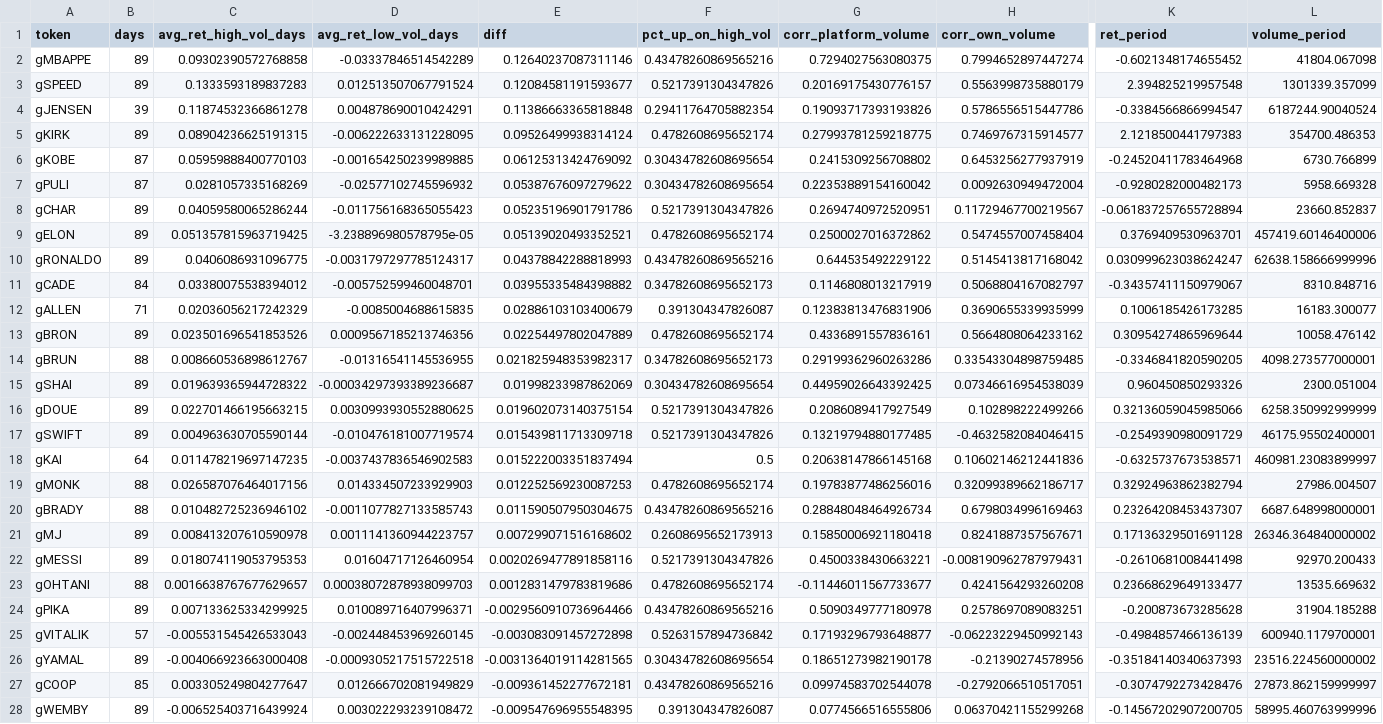
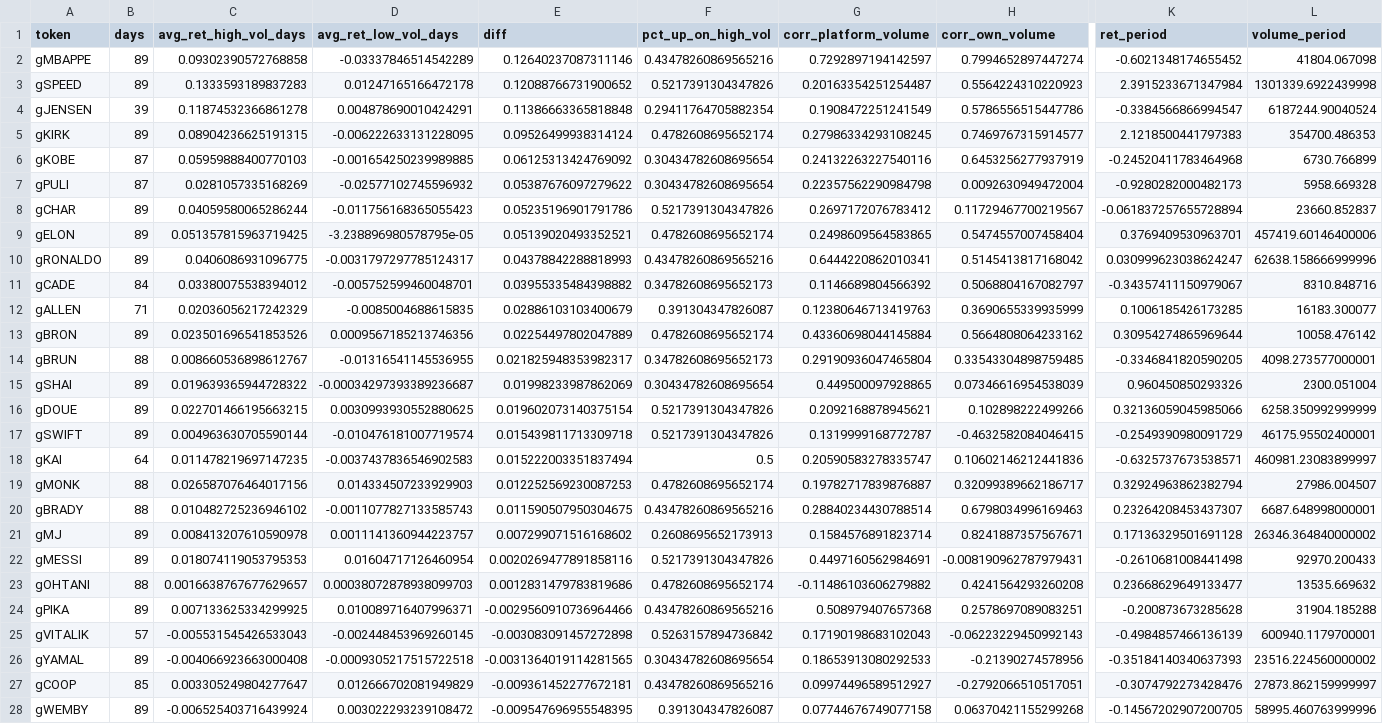
Before and after one commit to ozzyxbt/grail-analytics, a CSV file: out/tokens_vs_volume.csv, drawn as a sheet; only a part is shown, gaps mark what is left out; the diff covers the shown part only; the diff names each change by its address in the sheet, - before the commit and + after, or states it on an @@ line.

```diff
--- a/out/tokens_vs_volume.csv
+++ b/out/tokens_vs_volume.csv
-G2 (corr_platform_volume): 0.7294027563080375
+G2 (corr_platform_volume): 0.7292897194142597
-D3 (avg_ret_low_vol_days): 0.012513507067791524
+D3 (avg_ret_low_vol_days): 0.01247165166472178
-E3 (diff): 0.12084581191593677
+E3 (diff): 0.12088766731900652
-G3 (corr_platform_volume): 0.20169175430776157
+G3 (corr_platform_volume): 0.20163354251254487
-H3 (corr_own_volume): 0.5563998735880179
+H3 (corr_own_volume): 0.5564224310220923
-K3 (ret_period): 2.394825219957548
+K3 (ret_period): 2.3915233671347984
-L3 (volume_period): 1301339.357099
+L3 (volume_period): 1301339.6922439998
-G4 (corr_platform_volume): 0.19093717393193826
+G4 (corr_platform_volume): 0.1908472251241549
-G5 (corr_platform_volume): 0.27993781259218775
+G5 (corr_platform_volume): 0.27986334293108245
-G6 (corr_platform_volume): 0.2415309256708802
+G6 (corr_platform_volume): 0.24132263227540116
-G7 (corr_platform_volume): 0.22353889154160042
+G7 (corr_platform_volume): 0.22357562290984798
-G8 (corr_platform_volume): 0.2694740972520951
+G8 (corr_platform_volume): 0.2697172076783412
-G9 (corr_platform_volume): 0.2500027016372862
+G9 (corr_platform_volume): 0.2498609564583865
-G10 (corr_platform_volume): 0.644535492229122
+G10 (corr_platform_volume): 0.6444220862010341
-G11 (corr_platform_volume): 0.1146808013217919
+G11 (corr_platform_volume): 0.1146689804566392
-G12 (corr_platform_volume): 0.12383813476831906
+G12 (corr_platform_volume): 0.12380646713419763
-G13 (corr_platform_volume): 0.4336891557836161
+G13 (corr_platform_volume): 0.43360698044145884
-G14 (corr_platform_volume): 0.29199362960263286
+G14 (corr_platform_volume): 0.29190936047465804
-G15 (corr_platform_volume): 0.44959026643392425
+G15 (corr_platform_volume): 0.449500097928865
-G16 (corr_platform_volume): 0.2086089417927549
+G16 (corr_platform_volume): 0.2092168878945621
-G17 (corr_platform_volume): 0.13219794880177485
+G17 (corr_platform_volume): 0.1319999168772787
-G18 (corr_platform_volume): 0.20638147866145168
+G18 (corr_platform_volume): 0.20590583278335747
-G19 (corr_platform_volume): 0.19783877486256016
+G19 (corr_platform_volume): 0.19782717839876887
-G20 (corr_platform_volume): 0.28848048464926734
+G20 (corr_platform_volume): 0.28840234430788514
-G21 (corr_platform_volume): 0.15850006921180418
+G21 (corr_platform_volume): 0.1584576891823714
-G22 (corr_platform_volume): 0.4500338430663221
+G22 (corr_platform_volume): 0.4497160562984691
-G23 (corr_platform_volume): -0.11446011567733677
+G23 (corr_platform_volume): -0.11486103606279882
-G24 (corr_platform_volume): 0.5090349777180978
+G24 (corr_platform_volume): 0.508979407657368
-G25 (corr_platform_volume): 0.17193296793648877
+G25 (corr_platform_volume): 0.17190198683102043
-G26 (corr_platform_volume): 0.18651273982190178
+G26 (corr_platform_volume): 0.18653913080292533
-G27 (corr_platform_volume): 0.09974583702544078
+G27 (corr_platform_volume): 0.09974496589512927
-G28 (corr_platform_volume): 0.0774566516555806
+G28 (corr_platform_volume): 0.07744676749077158
```
Also changed, not shown: 1 edited cell elsewhere in this file, out/clusters_summary.csv, out/exclusive_mint_cohorts.csv, 15 other files.
